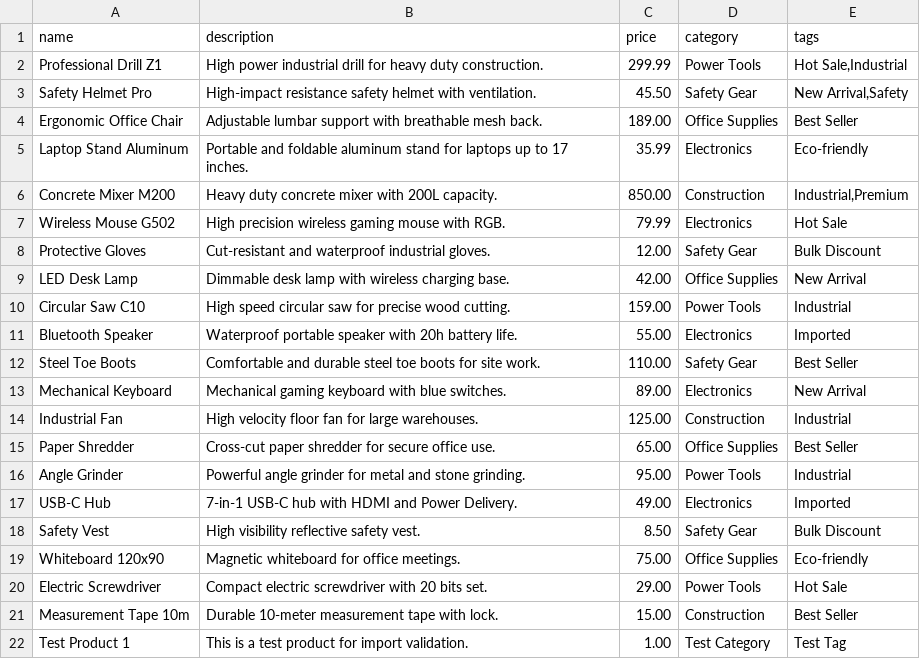
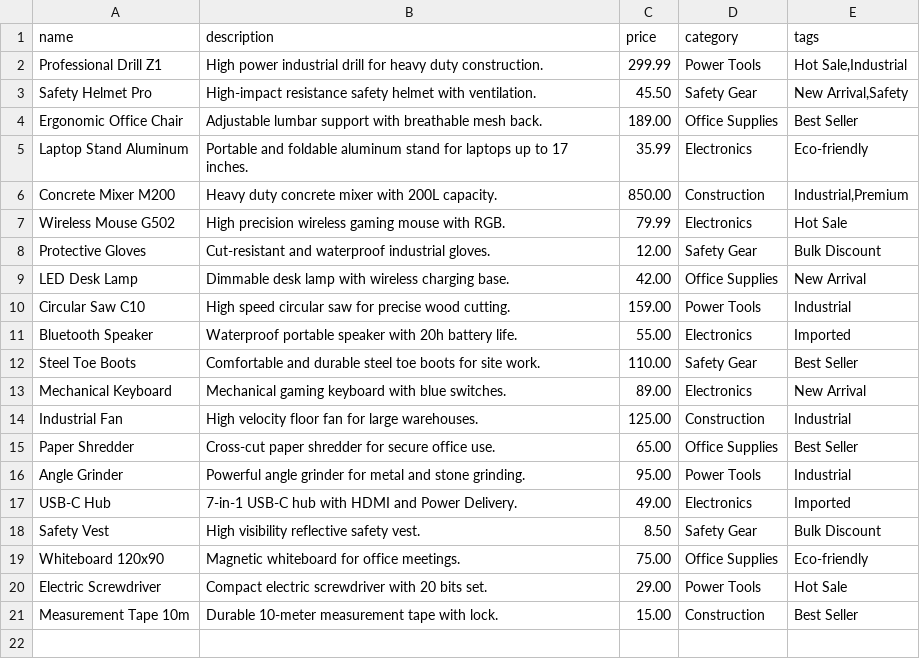
Before and after one commit to stvz233/remarcable-fullstack-challenge, a CSV file: products.csv, drawn as a sheet; the diff names each change by its address in the sheet, - before the commit and + after, or states it on an @@ line.

```diff
--- a/products.csv
+++ b/products.csv
-row 22: Test Product 1 | This is a test product for import validation. | 1.00 | Test Category | Test Tag
```
Also changed, not shown: 3 other files.
